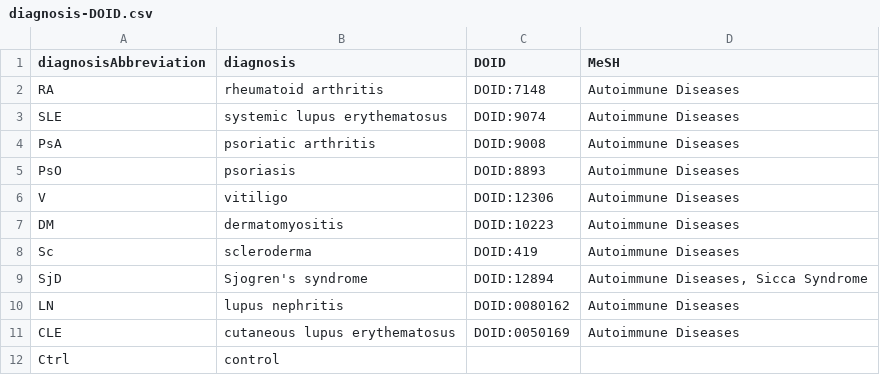
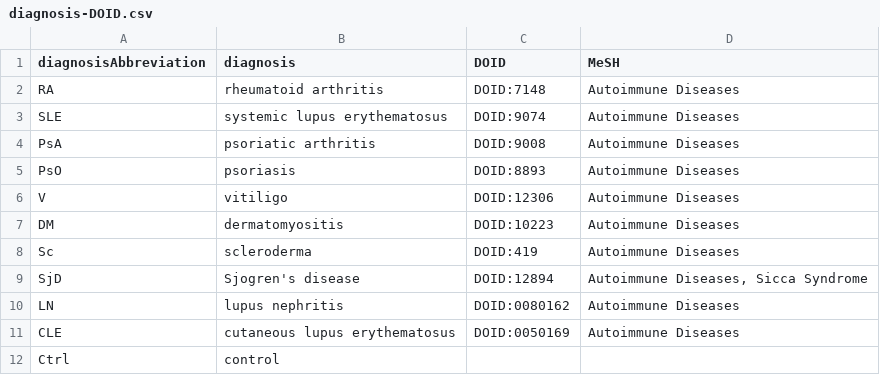
Before and after one commit to ARK-Portal/data_model, a CSV file: annotation_maps/diagnosis-DOID.csv, drawn as a sheet.

Commit message:
update DOID mapper to match model valid value

```diff
--- a/annotation_maps/diagnosis-DOID.csv
+++ b/annotation_maps/diagnosis-DOID.csv
@@ -8,3 +8,3 @@ DM,dermatomyositis,DOID:10223,Autoimmune Diseases
 Sc,scleroderma,DOID:419,Autoimmune Diseases
-SjD,Sjogren's syndrome,DOID:12894,"Autoimmune Diseases, 	Sicca Syndrome"
+SjD,Sjogren's disease,DOID:12894,"Autoimmune Diseases, 	Sicca Syndrome"
 LN,lupus nephritis,DOID:0080162,Autoimmune Diseases
```
Also changed, not shown: 1 other file.
